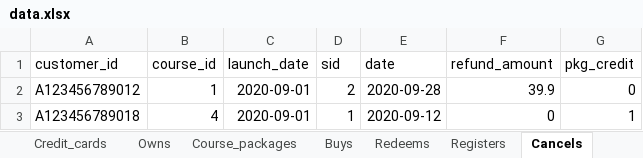
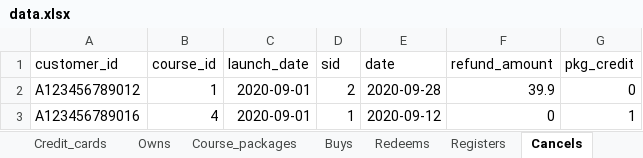
Before and after one commit to anqichen9856/cs2102-course-management-app, an Excel workbook: data.xlsx, sheet Cancels, drawn as a sheet; values as stored, in another font and other column widths than the file's, no borders; the diff names each change by its address in the sheet, - before the commit and + after, or states it on an @@ line.

```diff
--- a/data.xlsx (sheet Cancels)
+++ b/data.xlsx (sheet Cancels)
-A3 (customer_id): A123456789018
+A3 (customer_id): A123456789016
```
Also changed, not shown: sheet Redeems, sheet Buys.
